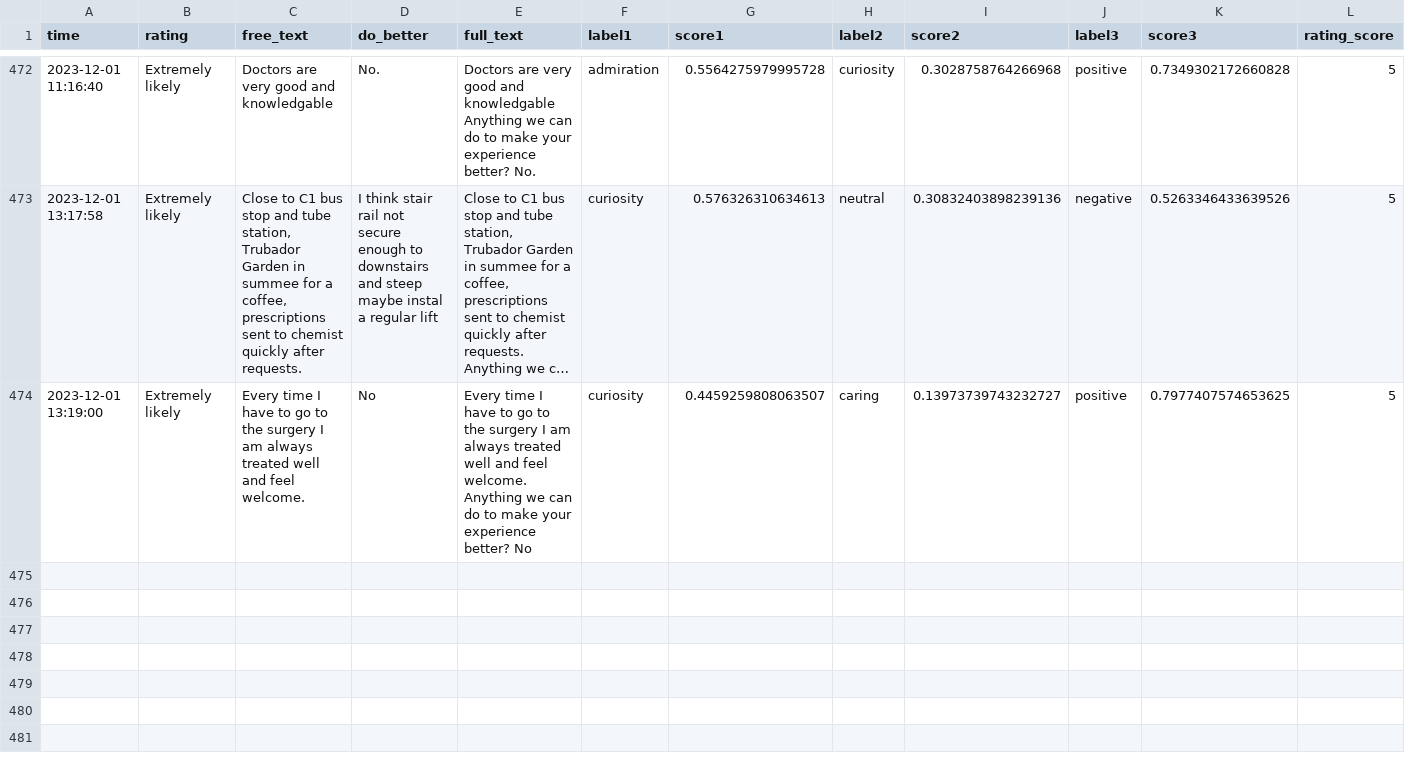
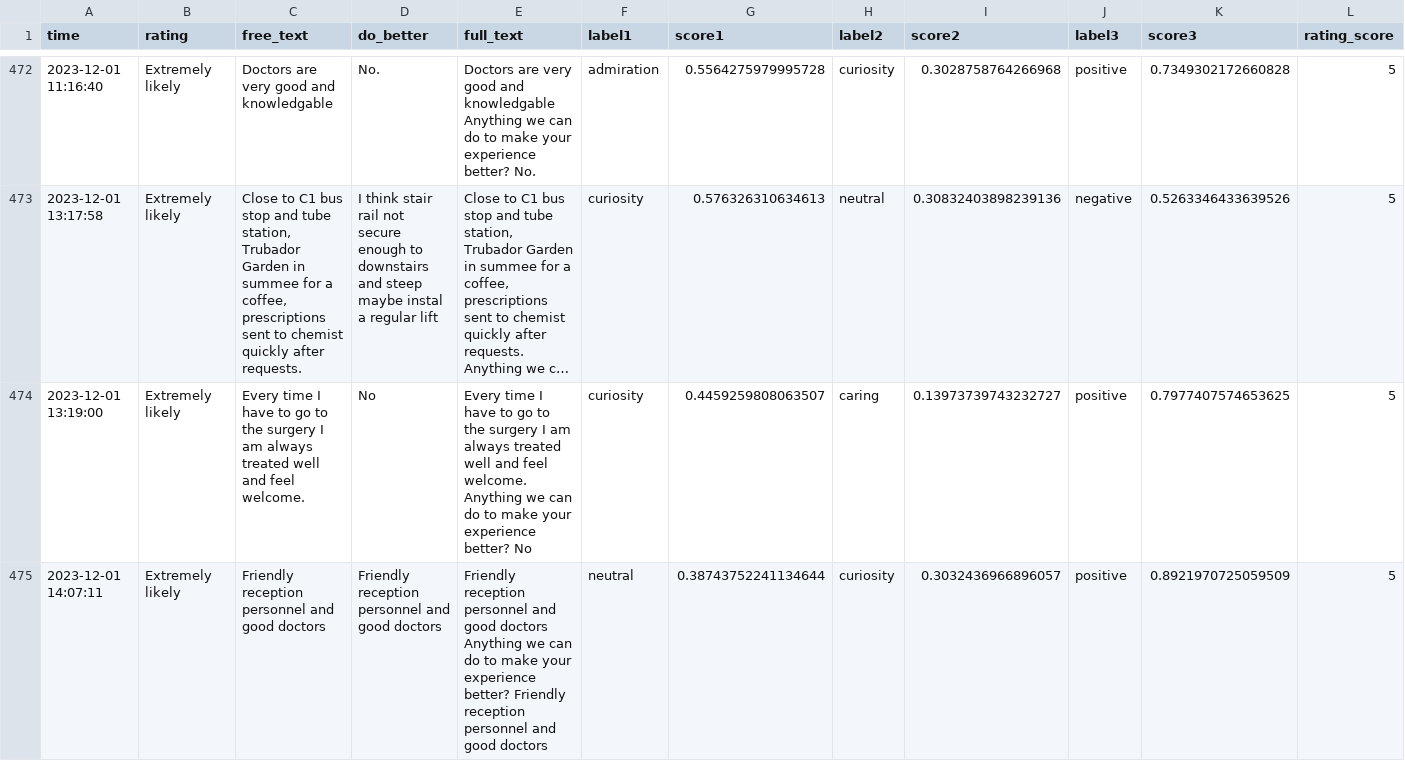
Before and after one commit to janduplessis883/friends-and-family-test-analysis, a CSV file: friendsfamilytest/data/data.csv, drawn as a sheet; only a part is shown, gaps mark what is left out; long unchanged cells end in …; the diff names each change by its address in the sheet, - before the commit and + after, or states it on an @@ line.

```diff
--- a/friendsfamilytest/data/data.csv
+++ b/friendsfamilytest/data/data.csv
+row 475: 2023-12-01 14:07:11 | Extremely likely | Friendly reception personnel and good doctors | Friendly reception personnel and good doctors | Friendly reception personnel and good doctors Anything we can do to make your experience better? Friendly reception personnel and good doctors | neutral | 0.38743752241134644 | curiosity | 0.3032436966896057 | positive | 0.8921970725059509 | 5
```
Also changed, not shown: 2 other files.
